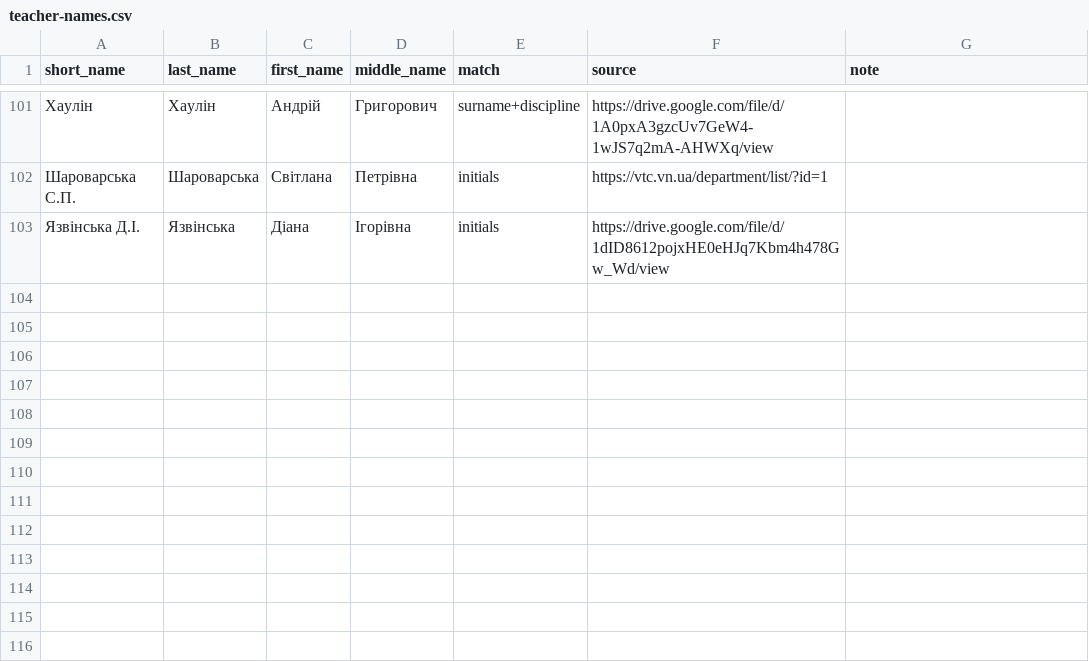
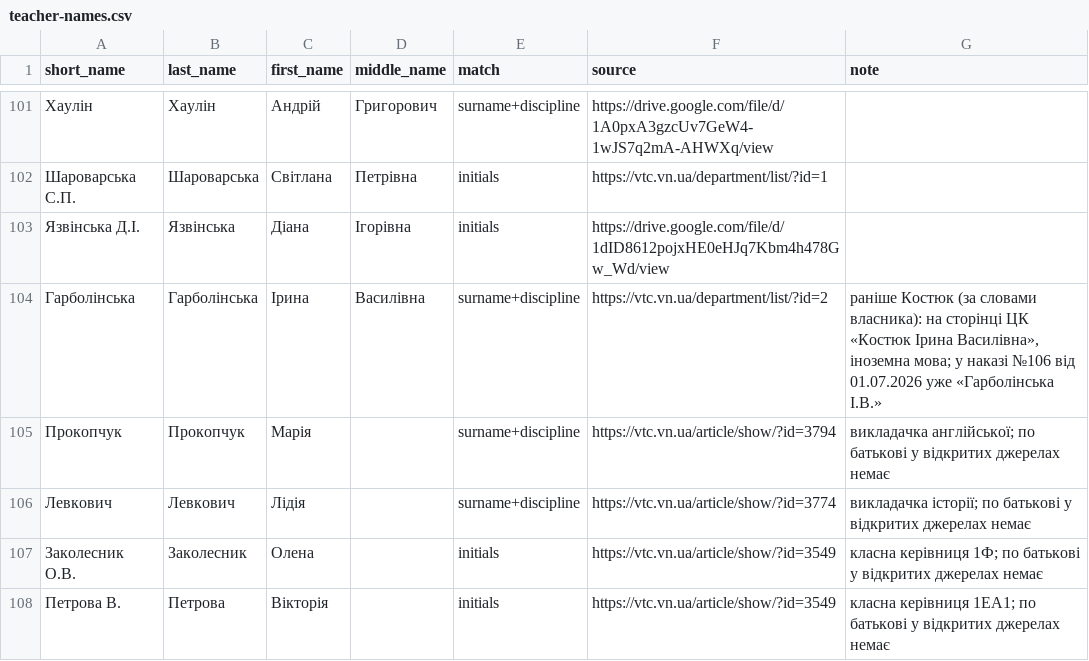
Before and after one commit to dimazak2704/rozklad-vtfk, a CSV file: seed/teacher-names.csv, drawn as a sheet; only a part is shown, gaps mark what is left out.

Commit message:
seed: teacher names may lack a public patronymic; five more names (Гарболінська, formerly Костюк)

```diff
--- a/seed/teacher-names.csv
+++ b/seed/teacher-names.csv
@@ -103 +103,6 @@ short_name,last_name,first_name,middle_name,match,source,note
 Язвінська Д.І.,Язвінська,Діана,Ігорівна,initials,https://drive.google.com/file/d/1dID8612pojxHE0eHJq7Kbm4h478Gw_Wd/view,
+Гарболінська,Гарболінська,Ірина,Василівна,surname+discipline,https://vtc.vn.ua/department/list/?id=2,"раніше Костюк (за словами власника): на сторінці ЦК «Костюк Ірина Василівна», іноземна мова; у наказі №106 від 01.07.2026 уже «Гарболінська І.В.»"
+Прокопчук,Прокопчук,Марія,,surname+discipline,https://vtc.vn.ua/article/show/?id=3794,викладачка англійської; по батькові у відкритих джерелах немає
+Левкович,Левкович,Лідія,,surname+discipline,https://vtc.vn.ua/article/show/?id=3774,викладачка історії; по батькові у відкритих джерелах немає
+Заколесник О.В.,Заколесник,Олена,,initials,https://vtc.vn.ua/article/show/?id=3549,класна керівниця 1Ф; по батькові у відкритих джерелах немає
+Петрова В.,Петрова,Вікторія,,initials,https://vtc.vn.ua/article/show/?id=3549,класна керівниця 1ЕА1; по батькові у відкритих джерелах немає
```
Also changed, not shown: 2 other files.
